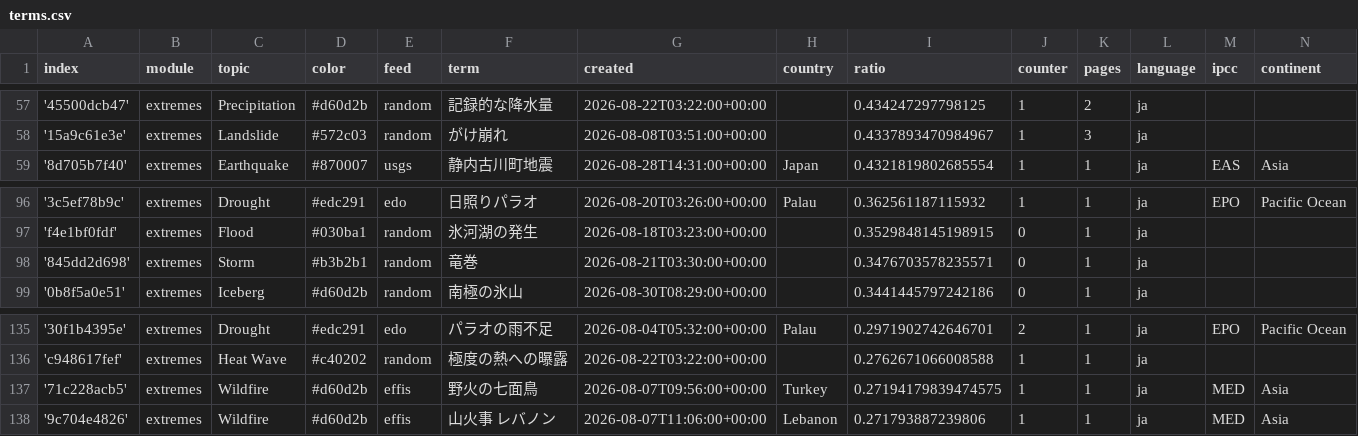
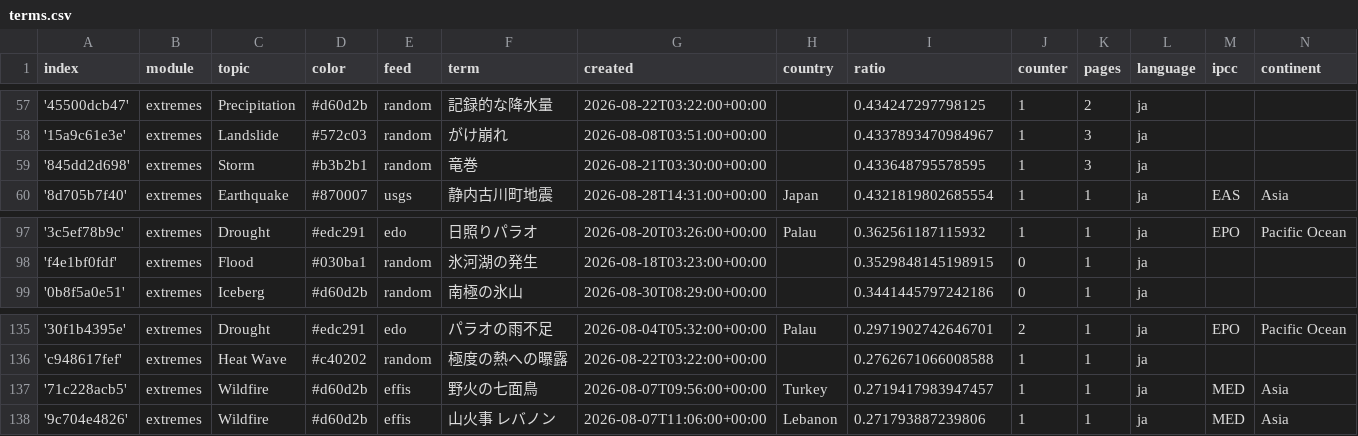
Before and after one commit to annajungfleischnews/japaneseExtremes, a CSV file: terms.csv, drawn as a sheet; only a part is shown, gaps mark what is left out.

```diff
--- a/terms.csv
+++ b/terms.csv
@@ -58,2 +58,3 @@ index,module,topic,color,feed,term,created,country,ratio,counter,pages,language,
 '15a9c61e3e',extremes,Landslide,#572c03,random,がけ崩れ,2026-08-08T03:51:00+00:00,,0.4337893470984967,1,3,ja,,
+'845dd2d698',extremes,Storm,#b3b2b1,random,竜巻,2026-08-21T03:30:00+00:00,,0.433648795578595,1,3,ja,,
 '8d705b7f40',extremes,Earthquake,#870007,usgs,静内古川町地震,2026-08-28T14:31:00+00:00,Japan,0.4321819802685554,1,1,ja,EAS,Asia
@@ -97,3 +98,2 @@ index,module,topic,color,feed,term,created,country,ratio,counter,pages,language,
 'f4e1bf0fdf',extremes,Flood,#030ba1,random,氷河湖の発生,2026-08-18T03:23:00+00:00,,0.3529848145198915,0,1,ja,,
-'845dd2d698',extremes,Storm,#b3b2b1,random,竜巻,2026-08-21T03:30:00+00:00,,0.3476703578235571,0,1,ja,,
 '0b8f5a0e51',extremes,Iceberg,#d60d2b,random,南極の氷山,2026-08-30T08:29:00+00:00,,0.3441445797242186,0,1,ja,,
@@ -136,3 +136,3 @@ index,module,topic,color,feed,term,created,country,ratio,counter,pages,language,
 'c948617fef',extremes,Heat Wave,#c40202,random,極度の熱への曝露,2026-08-22T03:22:00+00:00,,0.2762671066008588,1,1,ja,,
-'71c228acb5',extremes,Wildfire,#d60d2b,effis,野火の七面鳥,2026-08-07T09:56:00+00:00,Turkey,0.27194179839474575,1,1,ja,MED,Asia
+'71c228acb5',extremes,Wildfire,#d60d2b,effis,野火の七面鳥,2026-08-07T09:56:00+00:00,Turkey,0.2719417983947457,1,1,ja,MED,Asia
 '9c704e4826',extremes,Wildfire,#d60d2b,effis,山火事 レバノン,2026-08-07T11:06:00+00:00,Lebanon,0.271793887239806,1,1,ja,MED,Asia
```
Also changed, not shown: 1 other file.
